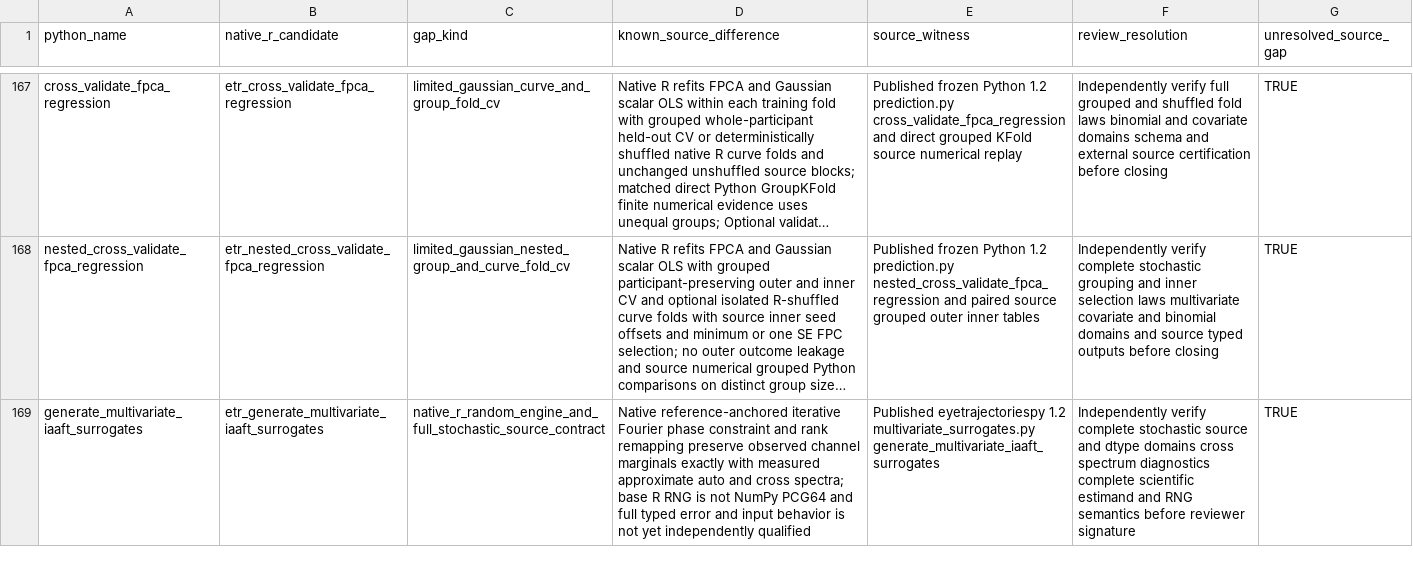
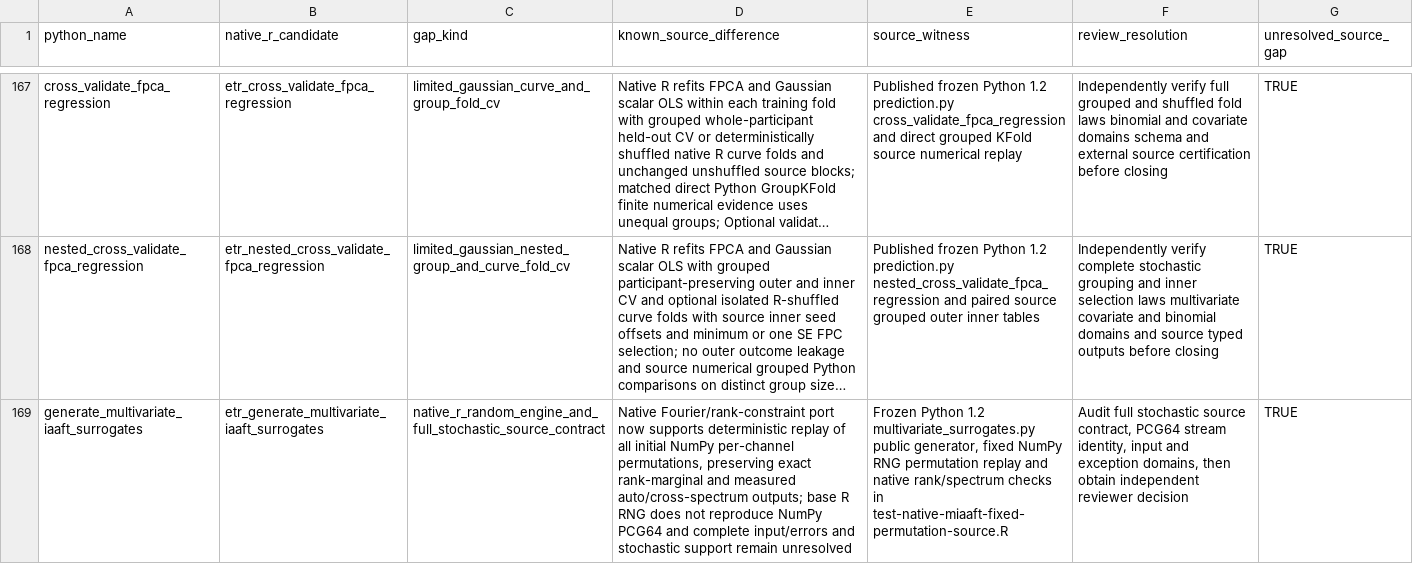
Before and after one commit to stefanosbalaskas/eyetrajectories, a CSV file: inst/extdata/native_source_contract_gaps_stage22.csv, drawn as a sheet; only a part is shown, gaps mark what is left out; long unchanged cells end in …; the diff covers the shown part only; the diff names each change by its address in the sheet, - before the commit and + after, or states it on an @@ line.

Commit message:
Add fixed NumPy MIAAFT replay for surrogate inference

```diff
--- a/inst/extdata/native_source_contract_gaps_stage22.csv
+++ b/inst/extdata/native_source_contract_gaps_stage22.csv
-D169 (known_source_difference): Native reference-anchored iterative Fourier phase constraint and rank remapping preserve observed channel marginals exactly with measured approximate auto and cross spectra; base R RNG is not NumPy PCG64 and full typed error and input behavior is not yet independently qualified
+D169 (known_source_difference): Native Fourier/rank-constraint port now supports deterministic replay of all initial NumPy per-channel permutations, preserving exact rank-marginal and measured auto/cross-spectrum outputs; base R RNG does not reproduce NumPy PCG64 and complete input/errors and stochastic support remain unresolved
-E169 (source_witness): Published eyetrajectoriespy 1.2 multivariate_surrogates.py generate_multivariate_iaaft_surrogates
+E169 (source_witness): Frozen Python 1.2 multivariate_surrogates.py public generator, fixed NumPy RNG permutation replay and native rank/spectrum checks in test-native-miaaft-fixed-permutation-source.R
-F169 (review_resolution): Independently verify complete stochastic source and dtype domains cross spectrum diagnostics complete scientific estimand and RNG semantics before reviewer signature
+F169 (review_resolution): Audit full stochastic source contract, PCG64 stream identity, input and exception domains, then obtain independent reviewer decision
```
Also changed, not shown: 2 edited cells elsewhere in this file, 8 other files.
